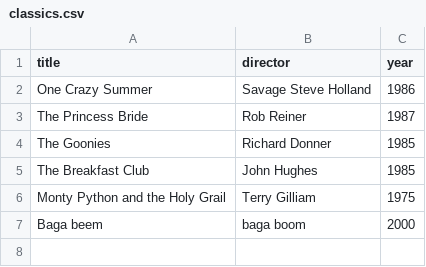
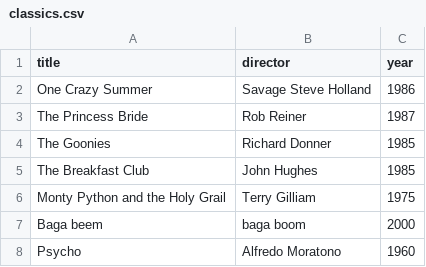
Before and after one commit to danilalutsai/webflyx, a CSV file: classics.csv, drawn as a sheet.

Commit message:
L: update classics

```diff
--- a/classics.csv
+++ b/classics.csv
@@ -7 +7,2 @@ Monty Python and the Holy Grail, Terry Gilliam, 1975
 Baga beem, baga boom, 2000
+Psycho, Alfredo Moratono, 1960
```
